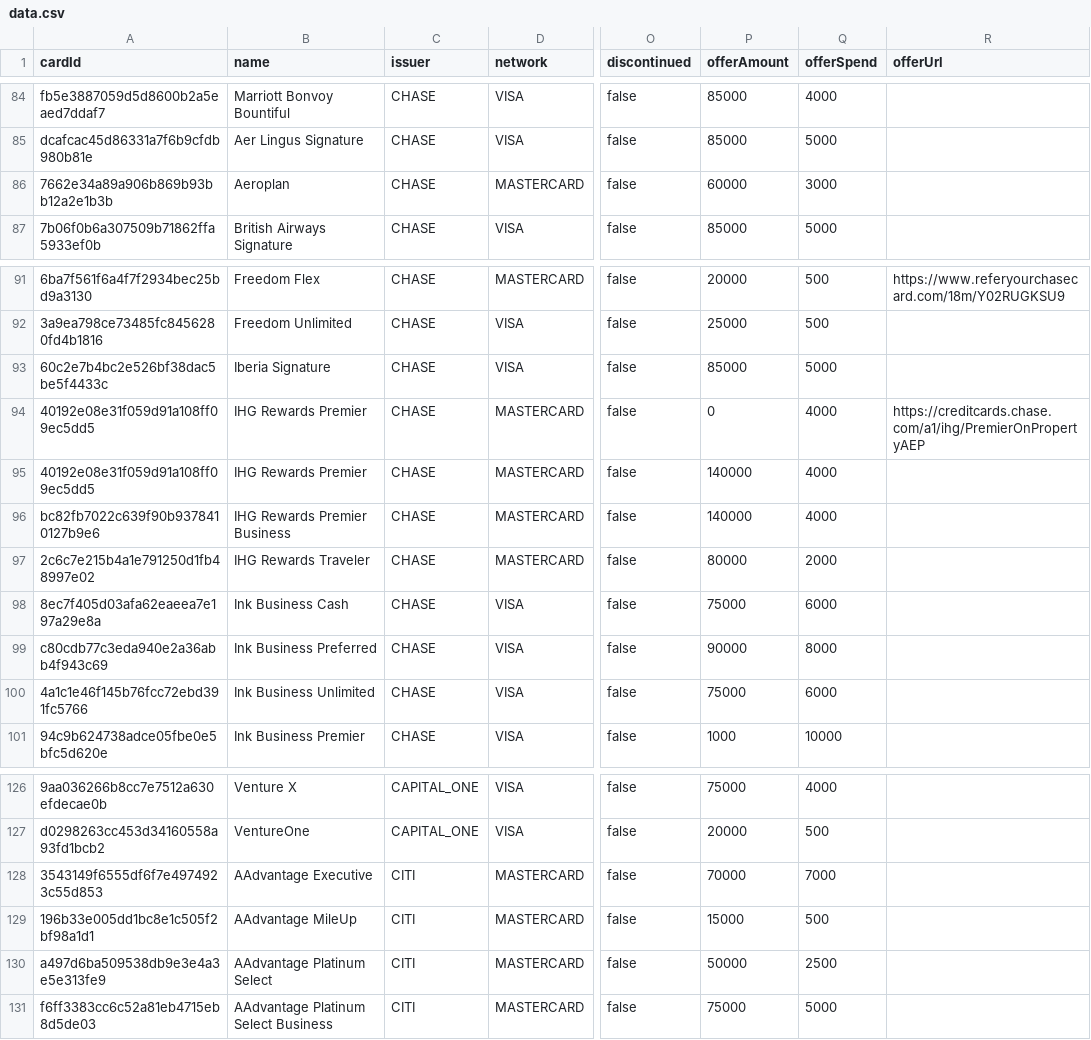
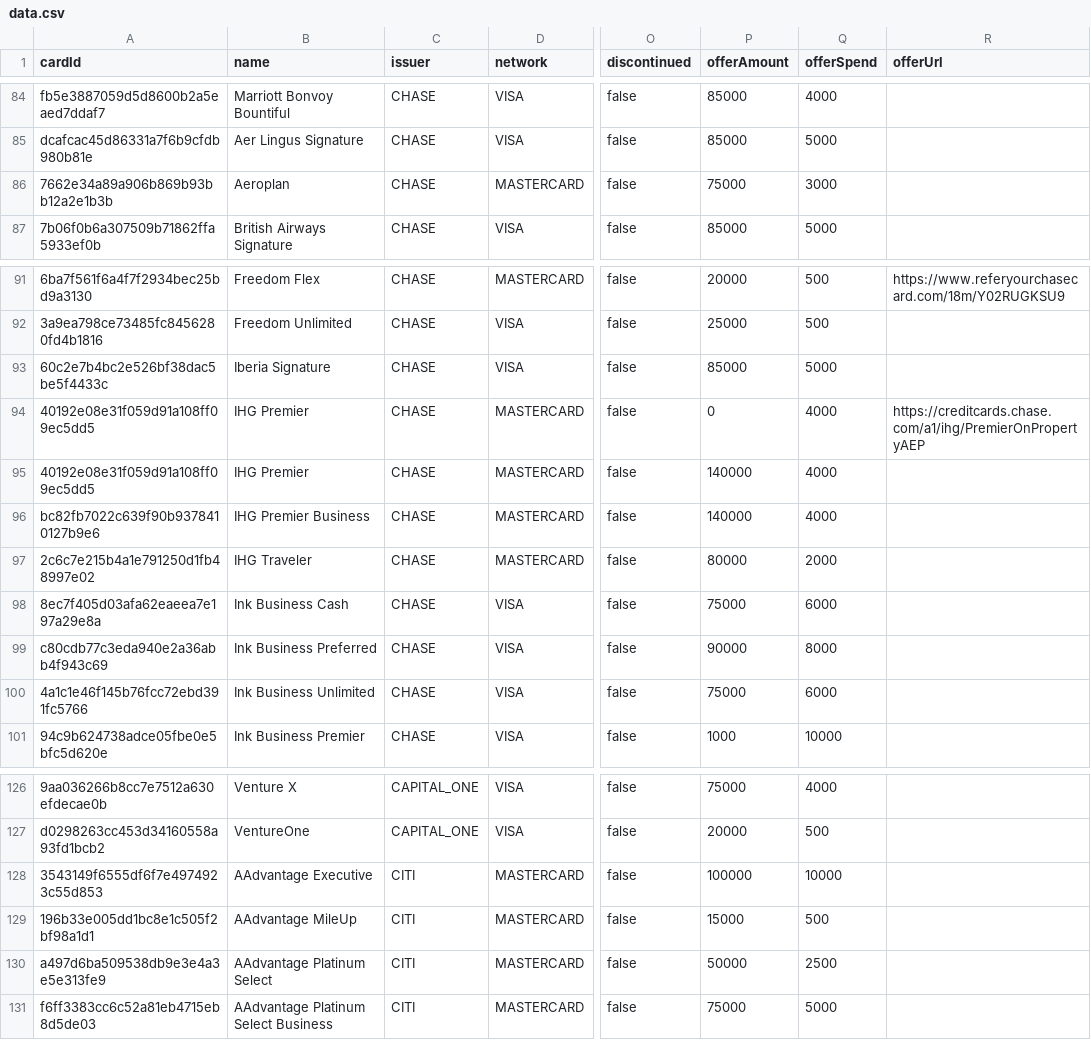
Before and after one commit to andenacitelli/credit-card-bonuses-api, a CSV file: exports/data.csv, drawn as a sheet; only a part is shown, gaps mark what is left out; the diff names each change by its address in the sheet, - before the commit and + after, or states it on an @@ line.

Commit message:
Update: IHG Premier 250k FNCs, AAdvantage Exec 100k, Aeroplan 75k

```diff
--- a/exports/data.csv
+++ b/exports/data.csv
-P86 (offerAmount): 60000
+P86 (offerAmount): 75000
-B94:B95 (name): IHG Rewards Premier
+B94:B95 (name): IHG Premier
-B96 (name): IHG Rewards Premier Business
+B96 (name): IHG Premier Business
-B97 (name): IHG Rewards Traveler
+B97 (name): IHG Traveler
-P128 (offerAmount): 70000
+P128 (offerAmount): 100000
-Q128 (offerSpend): 7000
+Q128 (offerSpend): 10000
```
Also changed, not shown: 4 other files.
